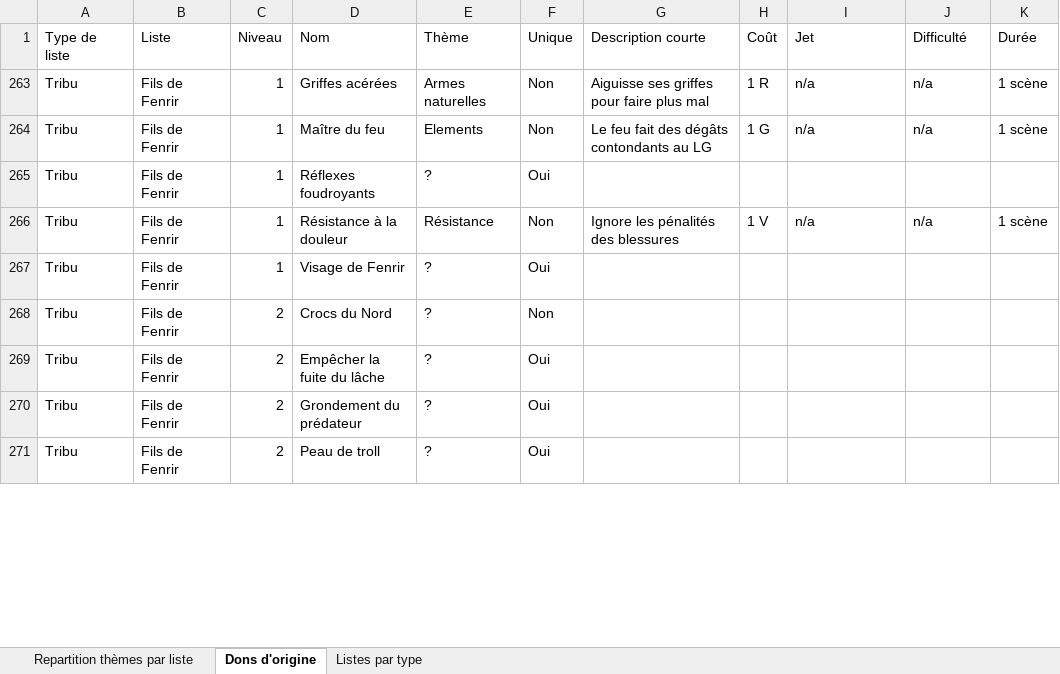
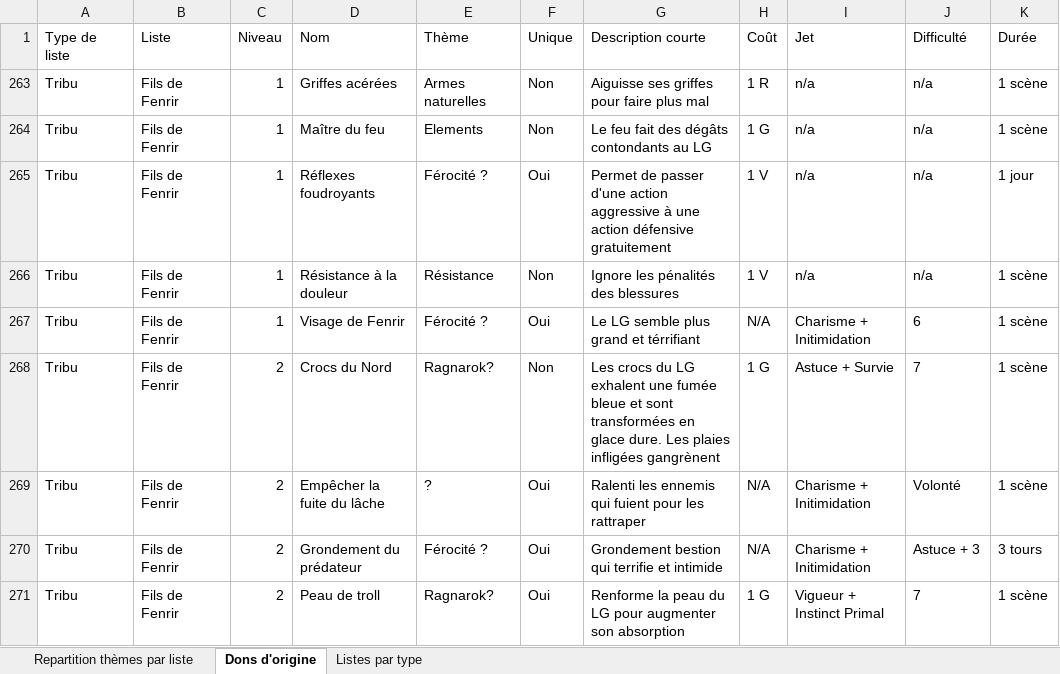
Before and after one commit to Bertolen/Test, an Excel workbook: Liste de dons LG Apocalypse.xlsx, sheet Dons d'origine, drawn as a sheet; only a part is shown; values as stored, in another font and other column widths than the file's, no borders; the diff covers the shown part only; the diff names each change by its address in the sheet, - before the commit and + after, or states it on an @@ line.

Commit message:
commit intermédiaire de fin de semaine

```diff
--- a/Liste de dons LG Apocalypse.xlsx (sheet Dons d'origine)
+++ b/Liste de dons LG Apocalypse.xlsx (sheet Dons d'origine)
-E265 (Thème): ?
+E265 (Thème): Férocité ?
-G265 (Description courte): (empty)
+G265 (Description courte): Permet de passer d'une action aggressive à une action défensive gratuitement
-H265 (Coût): (empty)
+H265 (Coût): 1 V
-I265 (Jet): (empty)
+I265 (Jet): n/a
-J265 (Difficulté): (empty)
+J265 (Difficulté): n/a
-K265 (Durée): (empty)
+K265 (Durée): 1 jour
-E267 (Thème): ?
+E267 (Thème): Férocité ?
-G267 (Description courte): (empty)
+G267 (Description courte): Le LG semble plus grand et térrifiant
-H267 (Coût): (empty)
+H267 (Coût): N/A
-I267 (Jet): (empty)
+I267 (Jet): Charisme + Initimidation
-J267 (Difficulté): (empty)
+J267 (Difficulté): 6
-K267:K269 (Durée): (empty)
+K267:K269 (Durée): 1 scène
-E268 (Thème): ?
+E268 (Thème): Ragnarok?
-G268 (Description courte): (empty)
+G268 (Description courte): Les crocs du LG exhalent une fumée bleue et sont transformées en glace dure. Les plaies infligées gangrènent
-H268 (Coût): (empty)
+H268 (Coût): 1 G
-I268 (Jet): (empty)
+I268 (Jet): Astuce + Survie
-J268 (Difficulté): (empty)
+J268 (Difficulté): 7
-G269 (Description courte): (empty)
+G269 (Description courte): Ralenti les ennemis qui fuient pour les rattraper
-H269:H270 (Coût): (empty)
+H269:H270 (Coût): N/A
-I269:I270 (Jet): (empty)
+I269:I270 (Jet): Charisme + Initimidation
-J269 (Difficulté): (empty)
+J269 (Difficulté): Volonté
-E270 (Thème): ?
+E270 (Thème): Férocité ?
-G270 (Description courte): (empty)
+G270 (Description courte): Grondement bestion qui terrifie et intimide
-J270 (Difficulté): (empty)
+J270 (Difficulté): Astuce + 3
-K270 (Durée): (empty)
+K270 (Durée): 3 tours
-E271 (Thème): ?
+E271 (Thème): Ragnarok?
-G271 (Description courte): (empty)
+G271 (Description courte): Renforme la peau du LG pour augmenter son absorption
-H271 (Coût): (empty)
+H271 (Coût): 1 G
-I271 (Jet): (empty)
+I271 (Jet): Vigueur + Instinct Primal
-J271 (Difficulté): (empty)
+J271 (Difficulté): 7
-K271 (Durée): (empty)
+K271 (Durée): 1 scène
```
Also changed, not shown: 11 edited cells elsewhere in this sheet, sheet Listes par type, hidden cells.
